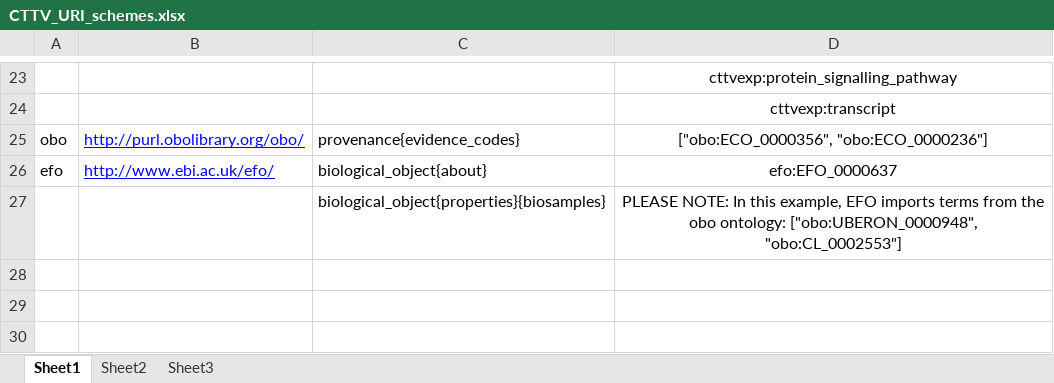
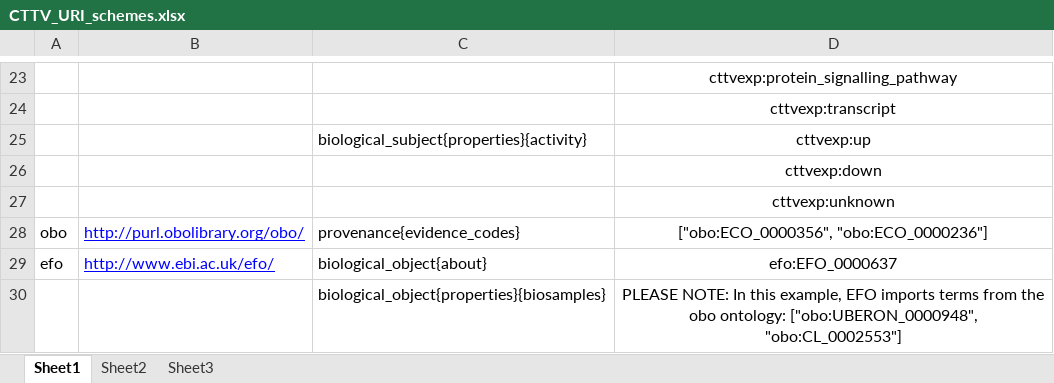
Before and after one commit to gkos-bio/input_data_format, an Excel workbook: CTTV_URI_schemes.xlsx, sheet Sheet1, drawn as a sheet; only a part is shown, gaps mark what is left out; values as stored, in another font and other column widths than the file's, no borders; table styles not drawn; the diff names each change by its address in the sheet, - before the commit and + after, or states it on an @@ line.

```diff
--- a/CTTV_URI_schemes.xlsx (sheet Sheet1)
+++ b/CTTV_URI_schemes.xlsx (sheet Sheet1)
+row 25:  |  | biological_subject{properties}{activity} | cttvexp:up
+row 26:  |  |  | cttvexp:down
+row 27:  |  |  | cttvexp:unknown
```
Also changed, not shown: cttv_evidence_codes.xlsx, 3 other files.
